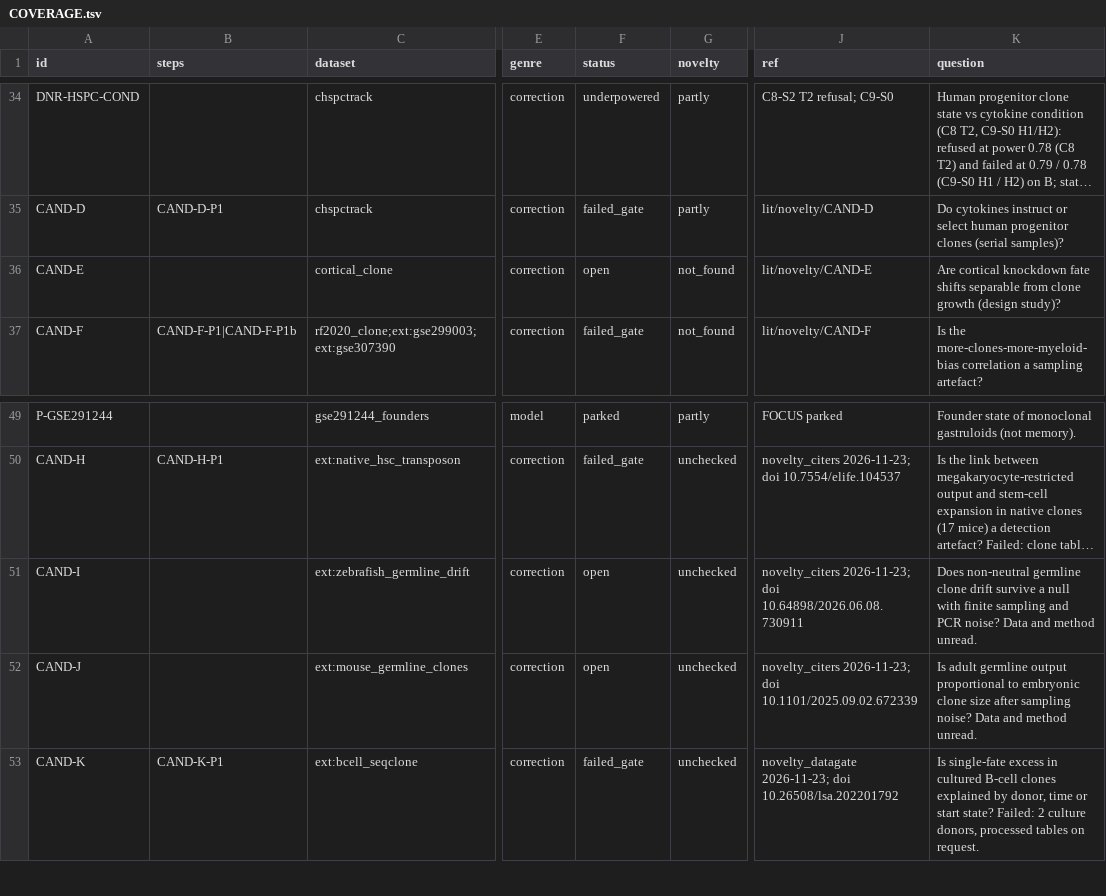
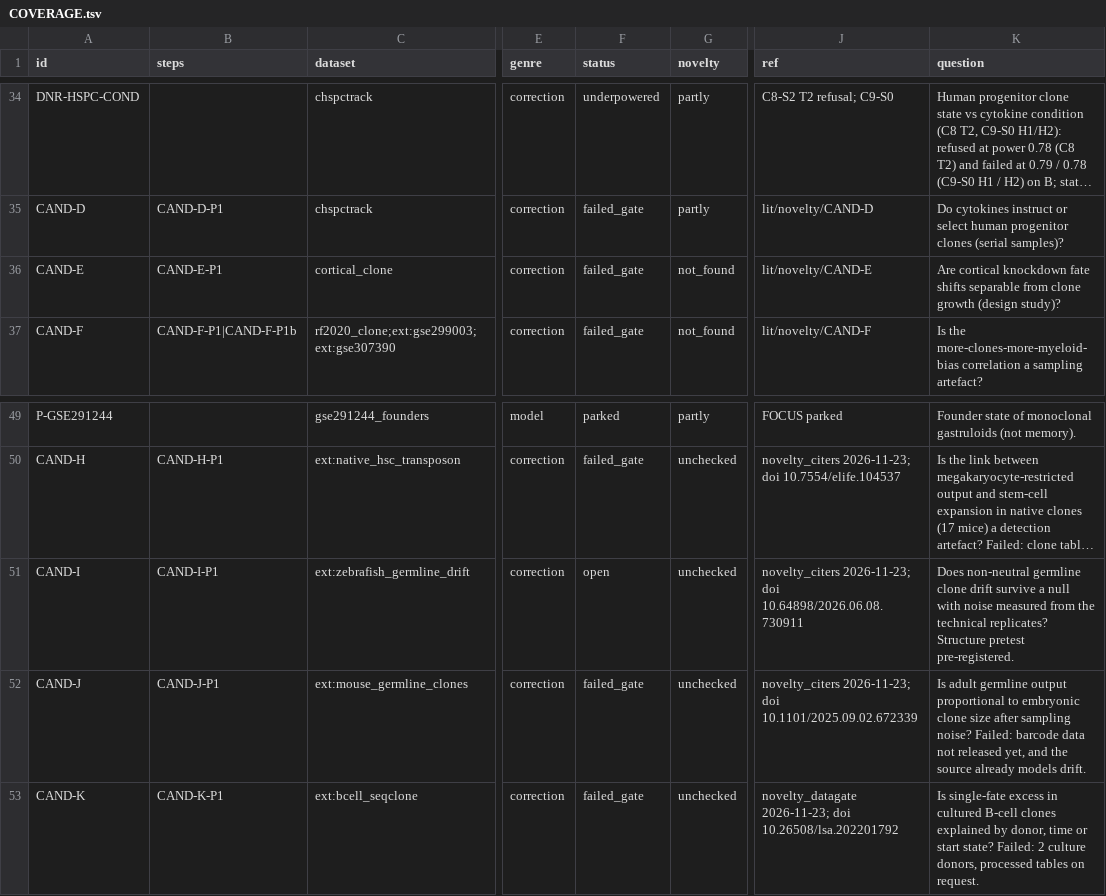
Before and after one commit to krenusz/cellware, a TSV file: experiments/COVERAGE.tsv, drawn as a sheet; only a part is shown, gaps mark what is left out; long unchanged cells end in …; the diff names each change by its address in the sheet, - before the commit and + after, or states it on an @@ line.

```diff
--- a/experiments/COVERAGE.tsv
+++ b/experiments/COVERAGE.tsv
-B36 (steps): (empty)
+B36 (steps): CAND-E-P1
-F36 (status): open
+F36 (status): failed_gate
-B51 (steps): (empty)
+B51 (steps): CAND-I-P1
-K51 (question): …null with finite sampling and PCR noise? Data and method unread.
+K51 (question): …null with noise measured from the technical replicates? Structure pretest pre-registered.
-B52 (steps): (empty)
+B52 (steps): CAND-J-P1
-F52 (status): open
+F52 (status): failed_gate
-K52 (question): …sampling noise? Data and method unread.
+K52 (question): …sampling noise? Failed: barcode data not released yet, and the source already models drift.
```
Also changed, not shown: 5 other files.
